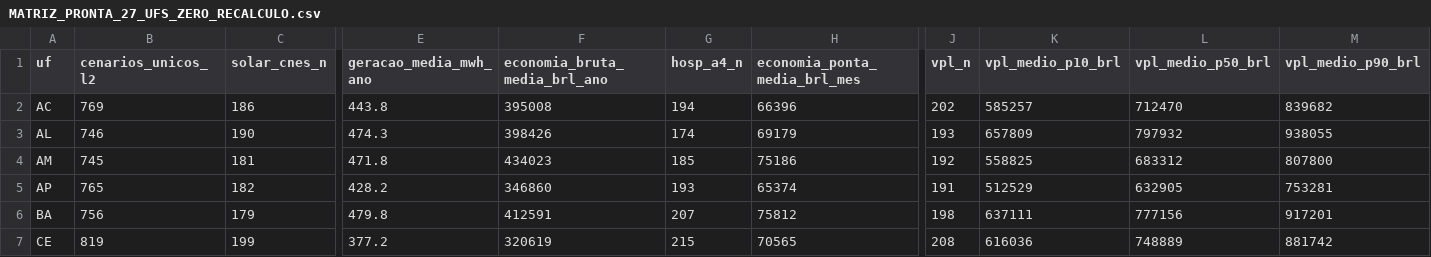
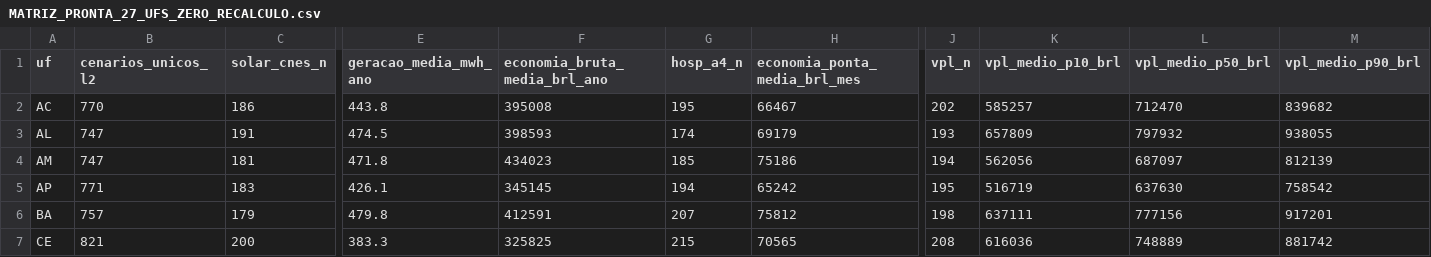
Before and after one commit to aristondalago-max/kpa-humanity-open-science, a CSV file: PKG-B-ENERGIA-SAUDE-v1.0.0/MATRIZ_PRONTA_27_UFS_ZERO_RECALCULO.csv, drawn as a sheet; only a part is shown, gaps mark what is left out; the diff covers the shown part only; the diff names each change by its address in the sheet, - before the commit and + after, or states it on an @@ line.

Commit message:
feat(release): KPA Humanity Open Science v1.0.0 (PKG-A=15706 L2/L4, PKG-B=21233 L2/L4)
- PKG-A-CORPUS-PTBR-v1.0.0: 15706 unique L2 dual-oracle verified solutions in Portuguese
- PKG-B-ENERGIA-SAUDE-v1.0.0: 21233 unique L2 synthetic health-energy scenarios across 27 UFs
- OUTREACH_LETTERS_v1.0.0: 6 institutional technical letters (UFSC, ABDEH, CONASS, CONASEMS, IMPA, SBM)
- Root manifest SHA-256: 20081908c266a738abd232d84c89525234470bdde1fbcba9c781a3381df23ed9
- Security audit: 0 findings, synthetic disclaimer verified in 11 documents

```diff
--- a/PKG-B-ENERGIA-SAUDE-v1.0.0/MATRIZ_PRONTA_27_UFS_ZERO_RECALCULO.csv
+++ b/PKG-B-ENERGIA-SAUDE-v1.0.0/MATRIZ_PRONTA_27_UFS_ZERO_RECALCULO.csv
-B2 (cenarios_unicos_l2): 769
+B2 (cenarios_unicos_l2): 770
-G2 (hosp_a4_n): 194
+G2 (hosp_a4_n): 195
-H2 (economia_ponta_media_brl_mes): 66396
+H2 (economia_ponta_media_brl_mes): 66467
-B3 (cenarios_unicos_l2): 746
+B3 (cenarios_unicos_l2): 747
-C3 (solar_cnes_n): 190
+C3 (solar_cnes_n): 191
-E3 (geracao_media_mwh_ano): 474.3
+E3 (geracao_media_mwh_ano): 474.5
-F3 (economia_bruta_media_brl_ano): 398426
+F3 (economia_bruta_media_brl_ano): 398593
-B4 (cenarios_unicos_l2): 745
+B4 (cenarios_unicos_l2): 747
-J4 (vpl_n): 192
+J4 (vpl_n): 194
-K4 (vpl_medio_p10_brl): 558825
+K4 (vpl_medio_p10_brl): 562056
-L4 (vpl_medio_p50_brl): 683312
+L4 (vpl_medio_p50_brl): 687097
-M4 (vpl_medio_p90_brl): 807800
+M4 (vpl_medio_p90_brl): 812139
-B5 (cenarios_unicos_l2): 765
+B5 (cenarios_unicos_l2): 771
-C5 (solar_cnes_n): 182
+C5 (solar_cnes_n): 183
-E5 (geracao_media_mwh_ano): 428.2
+E5 (geracao_media_mwh_ano): 426.1
-F5 (economia_bruta_media_brl_ano): 346860
+F5 (economia_bruta_media_brl_ano): 345145
-G5 (hosp_a4_n): 193
+G5 (hosp_a4_n): 194
-H5 (economia_ponta_media_brl_mes): 65374
+H5 (economia_ponta_media_brl_mes): 65242
-J5 (vpl_n): 191
+J5 (vpl_n): 195
-K5 (vpl_medio_p10_brl): 512529
+K5 (vpl_medio_p10_brl): 516719
-L5 (vpl_medio_p50_brl): 632905
+L5 (vpl_medio_p50_brl): 637630
-M5 (vpl_medio_p90_brl): 753281
+M5 (vpl_medio_p90_brl): 758542
-B6 (cenarios_unicos_l2): 756
+B6 (cenarios_unicos_l2): 757
-B7 (cenarios_unicos_l2): 819
+B7 (cenarios_unicos_l2): 821
-C7 (solar_cnes_n): 199
+C7 (solar_cnes_n): 200
-E7 (geracao_media_mwh_ano): 377.2
+E7 (geracao_media_mwh_ano): 383.3
-F7 (economia_bruta_media_brl_ano): 320619
+F7 (economia_bruta_media_brl_ano): 325825
```
Also changed, not shown: 140 edited cells elsewhere in this file, 20 other files.
